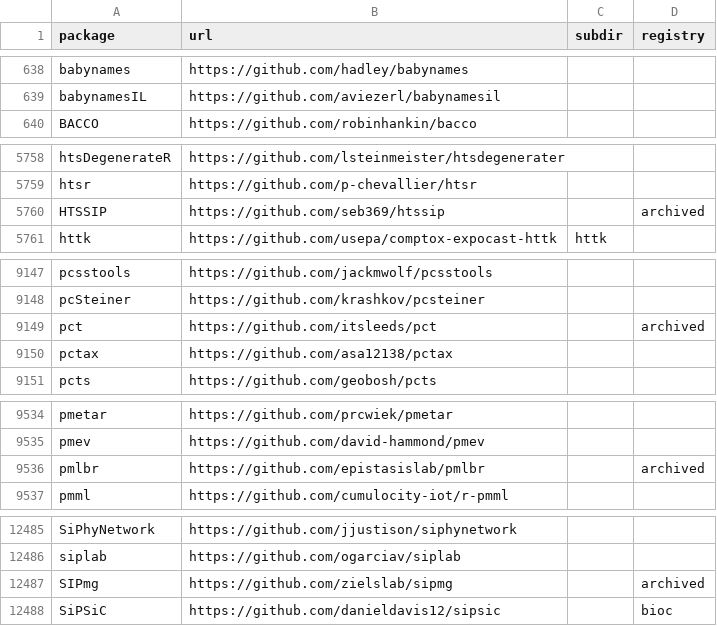
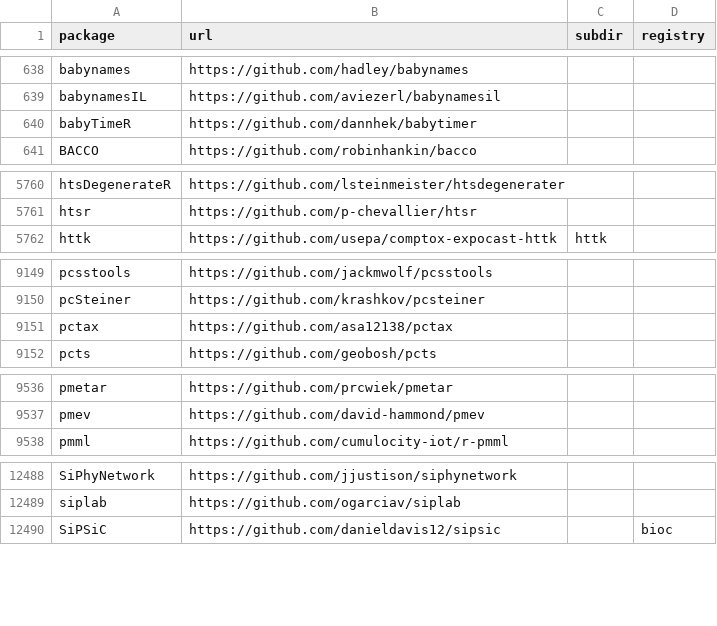
Before and after one commit to r-universe-org/cran-to-git, a CSV file: crantogit.csv, drawn as a sheet; only a part is shown, gaps mark what is left out; the diff covers the shown part only.

```diff
--- a/crantogit.csv
+++ b/crantogit.csv
@@ -639,2 +639,3 @@ babynames,https://github.com/hadley/babynames,,
 babynamesIL,https://github.com/aviezerl/babynamesil,,
+babyTimeR,https://github.com/dannhek/babytimer,,
 BACCO,https://github.com/robinhankin/bacco,,
@@ -5759,3 +5761,2 @@ htsDegenerateR,https://github.com/lsteinmeister/htsdegenerater,,
 htsr,https://github.com/p-chevallier/htsr,,
-HTSSIP,https://github.com/seb369/htssip,,archived
 httk,https://github.com/usepa/comptox-expocast-httk,httk,
@@ -9148,3 +9150,2 @@ pcsstools,https://github.com/jackmwolf/pcsstools,,
 pcSteiner,https://github.com/krashkov/pcsteiner,,
-pct,https://github.com/itsleeds/pct,,archived
 pctax,https://github.com/asa12138/pctax,,
@@ -9535,3 +9537,2 @@ pmetar,https://github.com/prcwiek/pmetar,,
 pmev,https://github.com/david-hammond/pmev,,
-pmlbr,https://github.com/epistasislab/pmlbr,,archived
 pmml,https://github.com/cumulocity-iot/r-pmml,,
@@ -12486,3 +12489,2 @@ SiPhyNetwork,https://github.com/jjustison/siphynetwork,,
 siplab,https://github.com/ogarciav/siplab,,
-SIPmg,https://github.com/zielslab/sipmg,,archived
 SiPSiC,https://github.com/danieldavis12/sipsic,,bioc
```
Also changed, not shown: 9 added rows and 1 edited cell elsewhere in this file, archived.csv, universes.csv, 23 other files.
